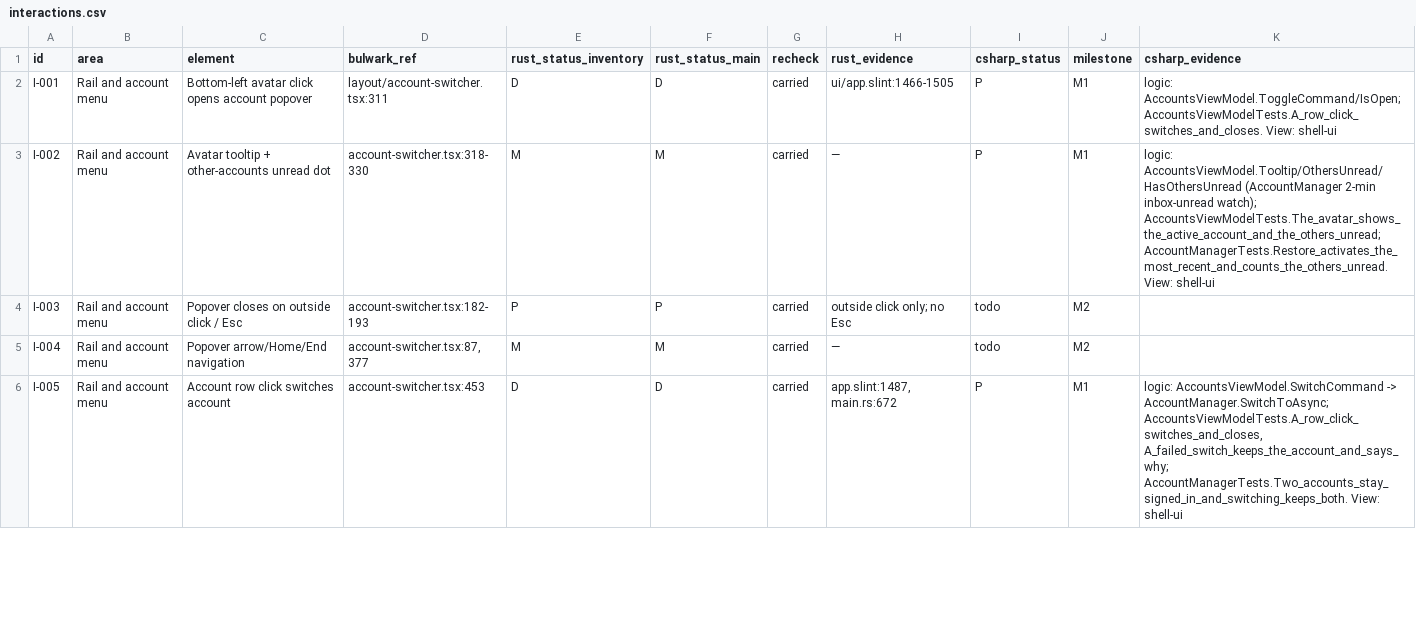
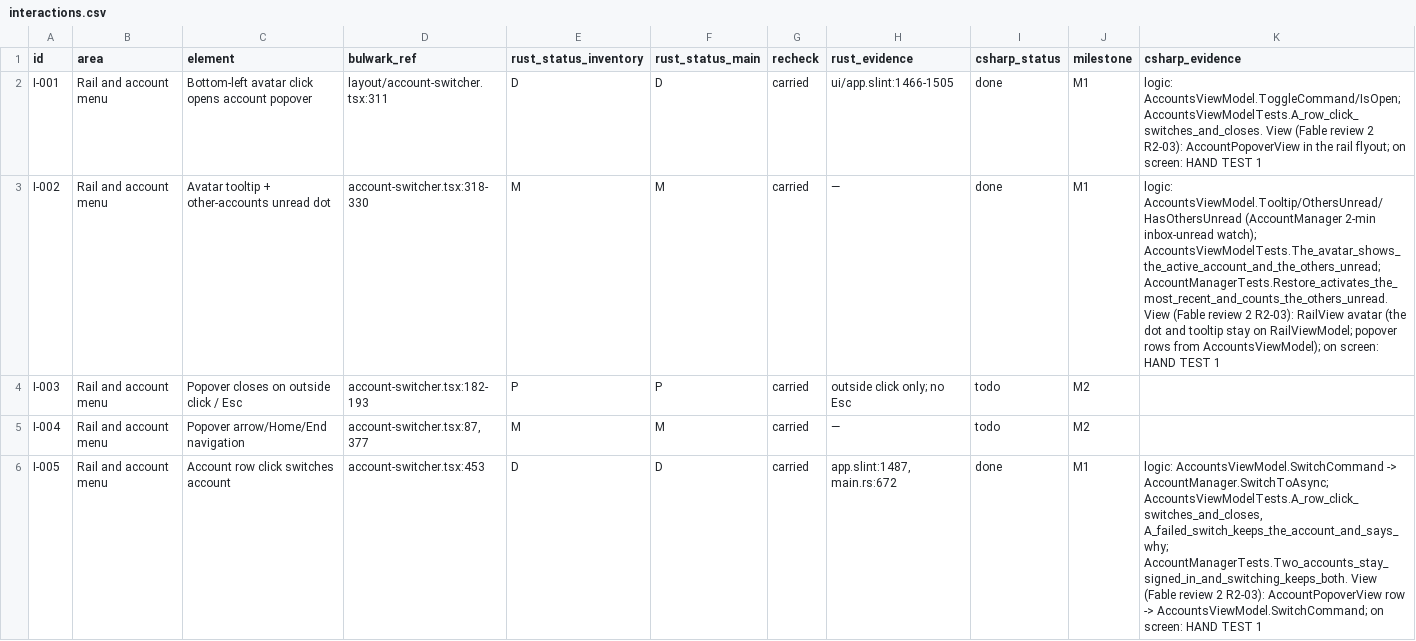
Before and after one commit to Kaan88/barbican, a CSV file: spec/interactions.csv, drawn as a sheet; only a part is shown; the diff covers the shown part only.

```diff
--- a/spec/interactions.csv
+++ b/spec/interactions.csv
@@ -1,6 +1,6 @@
 id,area,element,bulwark_ref,rust_status_inventory,rust_status_main,recheck,rust_evidence,csharp_status,milestone,csharp_evidence
-I-001,Rail and account menu,Bottom-left avatar click opens account popover,layout/account-switcher.tsx:311,D,D,carried,ui/app.slint:1466-1505,P,M1,logic: AccountsViewModel.ToggleCommand/IsOpen; AccountsViewModelTests.A_row_click_switches_and_closes. View: shell-ui
-I-002,Rail and account menu,Avatar tooltip + other-accounts unread dot,account-switcher.tsx:318-330,M,M,carried,—,P,M1,logic: AccountsViewModel.Tooltip/OthersUnread/HasOthersUnread (AccountManager 2-min inbox-unread watch); AccountsViewModelTests.The_avatar_shows_the_active_account_and_the_others_unread; AccountManagerTests.Restore_activates_the_most_recent_and_counts_the_others_unread. View: shell-ui
+I-001,Rail and account menu,Bottom-left avatar click opens account popover,layout/account-switcher.tsx:311,D,D,carried,ui/app.slint:1466-1505,done,M1,logic: AccountsViewModel.ToggleCommand/IsOpen; AccountsViewModelTests.A_row_click_switches_and_closes. View (Fable review 2 R2-03): AccountPopoverView in the rail flyout; on screen: HAND TEST 1
+I-002,Rail and account menu,Avatar tooltip + other-accounts unread dot,account-switcher.tsx:318-330,M,M,carried,—,done,M1,logic: AccountsViewModel.Tooltip/OthersUnread/HasOthersUnread (AccountManager 2-min inbox-unread watch); AccountsViewModelTests.The_avatar_shows_the_active_account_and_the_others_unread; AccountManagerTests.Restore_activates_the_most_recent_and_counts_the_others_unread. View (Fable review 2 R2-03): RailView avatar (the dot and tooltip stay on RailViewModel; popover rows from AccountsViewModel); on screen: HAND TEST 1
 I-003,Rail and account menu,Popover closes on outside click / Esc,account-switcher.tsx:182-193,P,P,carried,outside click only; no Esc,todo,M2,
 I-004,Rail and account menu,Popover arrow/Home/End navigation,"account-switcher.tsx:87,377",M,M,carried,—,todo,M2,
-I-005,Rail and account menu,Account row click switches account,account-switcher.tsx:453,D,D,carried,"app.slint:1487, main.rs:672",P,M1,"logic: AccountsViewModel.SwitchCommand -> AccountManager.SwitchToAsync; AccountsViewModelTests.A_row_click_switches_and_closes, A_failed_switch_keeps_the_account_and_says_why; AccountManagerTests.Two_accounts_stay_signed_in_and_switching_keeps_both. View: shell-ui"
+I-005,Rail and account menu,Account row click switches account,account-switcher.tsx:453,D,D,carried,"app.slint:1487, main.rs:672",done,M1,"logic: AccountsViewModel.SwitchCommand -> AccountManager.SwitchToAsync; AccountsViewModelTests.A_row_click_switches_and_closes, A_failed_switch_keeps_the_account_and_says_why; AccountManagerTests.Two_accounts_stay_signed_in_and_switching_keeps_both. View (Fable review 2 R2-03): AccountPopoverView row -> AccountsViewModel.SwitchCommand; on screen: HAND TEST 1"
```
Also changed, not shown: 17 edited cells elsewhere in this file, 21 other files.
